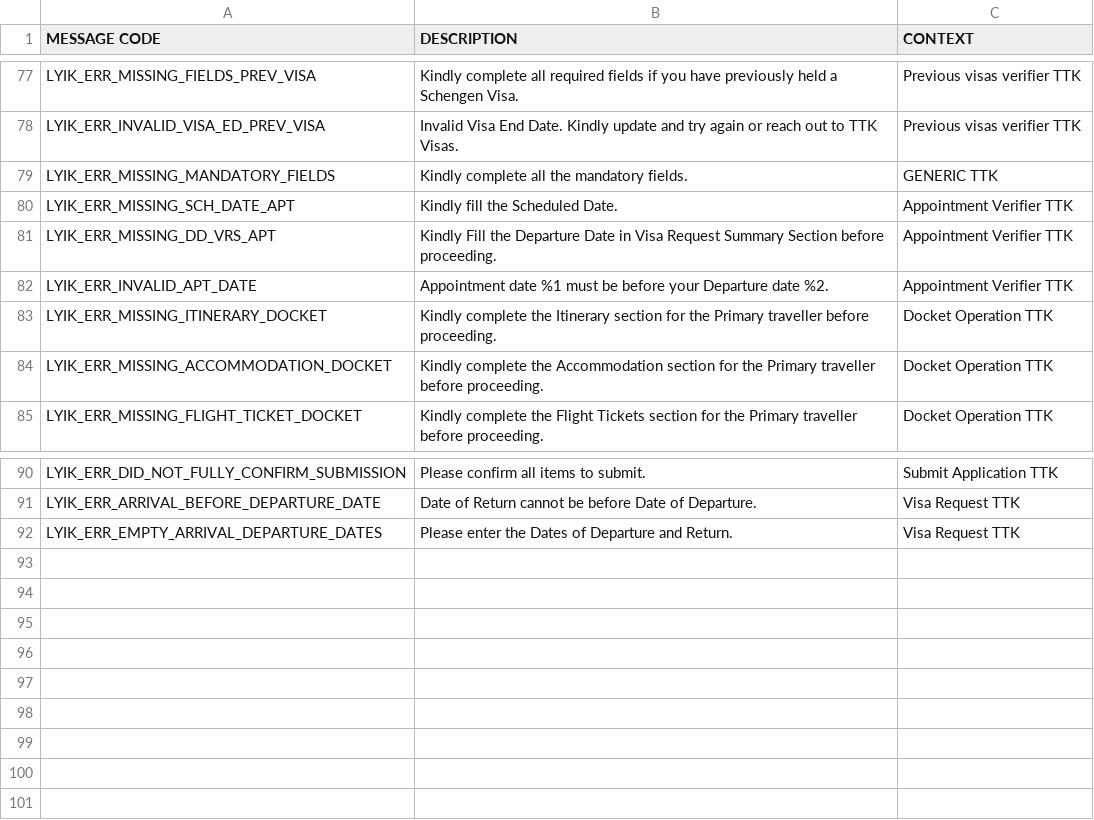
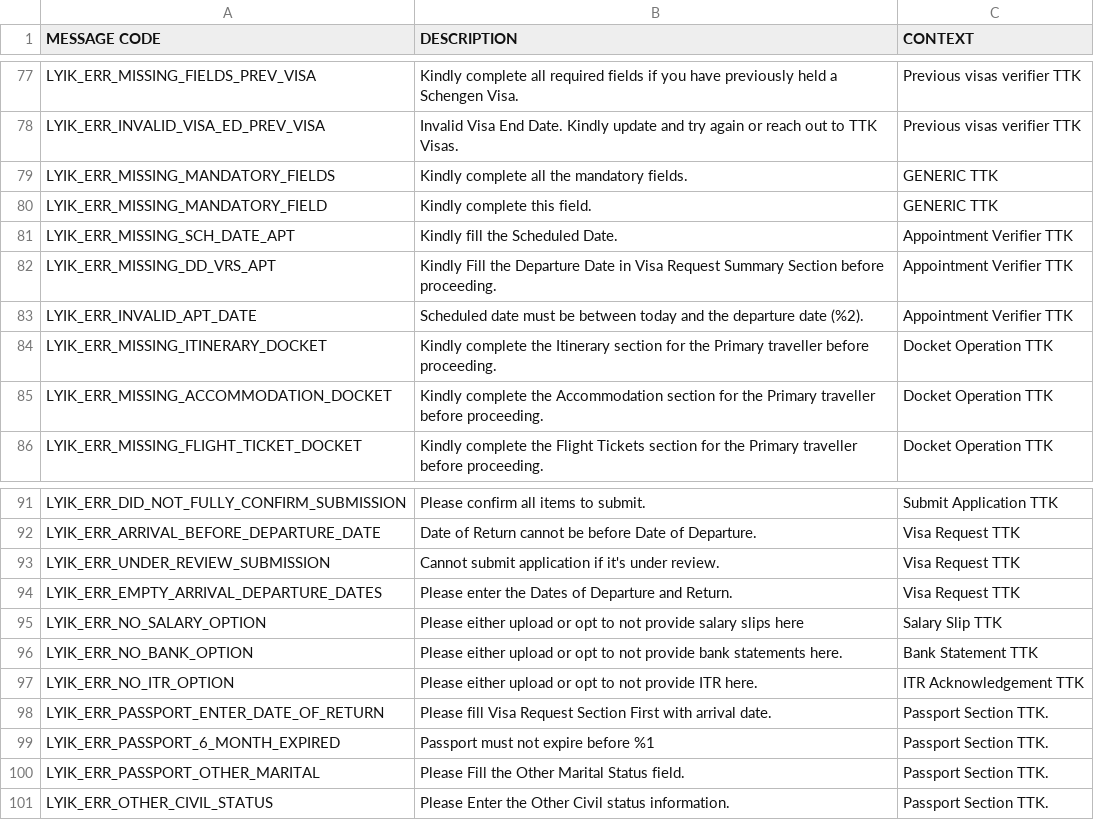
Before and after one commit to lyikadmin/lyik_ttk, a CSV file: deployment_templates/plugin_files/messages/en/lyik_message_codes.csv, drawn as a sheet; only a part is shown, gaps mark what is left out.

```diff
--- a/deployment_templates/plugin_files/messages/en/lyik_message_codes.csv
+++ b/deployment_templates/plugin_files/messages/en/lyik_message_codes.csv
@@ -79,5 +79,6 @@ LYIK_ERR_INVALID_VISA_ED_PREV_VISA,Invalid Visa End Date. Kindly update and try
 LYIK_ERR_MISSING_MANDATORY_FIELDS,Kindly complete all the mandatory fields.,GENERIC TTK
+LYIK_ERR_MISSING_MANDATORY_FIELD,Kindly complete this field.,GENERIC TTK
 LYIK_ERR_MISSING_SCH_DATE_APT,Kindly fill the Scheduled Date.,Appointment Verifier TTK
 LYIK_ERR_MISSING_DD_VRS_APT,Kindly Fill the Departure Date in Visa Request Summary Section before proceeding.,Appointment Verifier TTK
-LYIK_ERR_INVALID_APT_DATE,Appointment date %1 must be before your Departure date %2.,Appointment Verifier TTK
+LYIK_ERR_INVALID_APT_DATE,Scheduled date must be between today and the departure date (%2).,Appointment Verifier TTK
 LYIK_ERR_MISSING_ITINERARY_DOCKET,Kindly complete the Itinerary section for the Primary traveller before proceeding.,Docket Operation TTK
@@ -91,2 +92,10 @@ LYIK_ERR_DID_NOT_FULLY_CONFIRM_SUBMISSION,Please confirm all items to submit.,Su
 LYIK_ERR_ARRIVAL_BEFORE_DEPARTURE_DATE,Date of Return cannot be before Date of Departure.,Visa Request TTK
+LYIK_ERR_UNDER_REVIEW_SUBMISSION,Cannot submit application if it's under review.,Visa Request TTK
 LYIK_ERR_EMPTY_ARRIVAL_DEPARTURE_DATES,Please enter the Dates of Departure and Return.,Visa Request TTK
+LYIK_ERR_NO_SALARY_OPTION,Please either upload or opt to not provide salary slips here,Salary Slip TTK
+LYIK_ERR_NO_BANK_OPTION,Please either upload or opt to not provide bank statements here.,Bank Statement TTK
+LYIK_ERR_NO_ITR_OPTION,Please either upload or opt to not provide ITR here.,ITR Acknowledgement TTK
+LYIK_ERR_PASSPORT_ENTER_DATE_OF_RETURN,Please fill Visa Request Section First with arrival date.,Passport Section TTK.
+LYIK_ERR_PASSPORT_6_MONTH_EXPIRED,Passport must not expire before %1,Passport Section TTK.
+LYIK_ERR_PASSPORT_OTHER_MARITAL,Please Fill the Other Marital Status field.,Passport Section TTK.
+LYIK_ERR_OTHER_CIVIL_STATUS,Please Enter the Other Civil status information., Passport Section TTK.
```
Also changed, not shown: master_config/base.master.csv, 34 other files.
